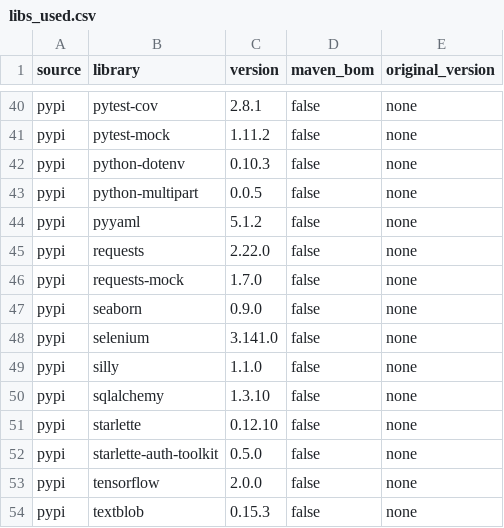
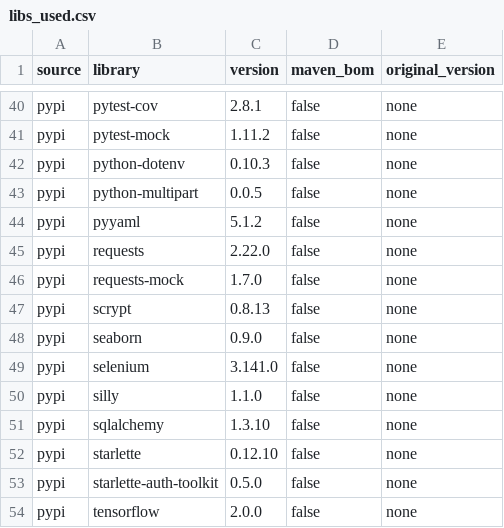
Before and after one commit to devsetgo/devtools, a CSV file: data/libs_used.csv, drawn as a sheet; only a part is shown, gaps mark what is left out; the shorter side is filled out with more unchanged rows; the diff names each change by its address in the sheet, - before the commit and + after, or states it on an @@ line.

```diff
--- a/data/libs_used.csv
+++ b/data/libs_used.csv
+row 47: pypi | scrypt | 0.8.13 | false | none
```
Also changed, not shown: data/new_comma_requirements.csv, 3 other files.
